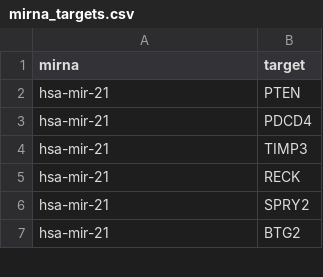
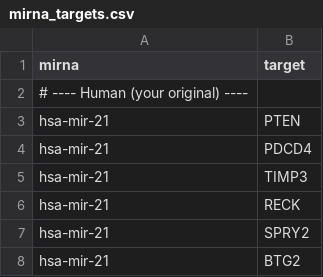
Before and after one commit to jcaperella29/MI_RNA_SHINY, a CSV file: data/mirna_targets.csv, drawn as a sheet; only a part is shown; the diff covers the shown part only; the diff names each change by its address in the sheet, - before the commit and + after, or states it on an @@ line.

```diff
--- a/data/mirna_targets.csv
+++ b/data/mirna_targets.csv
+row 2: # ---- Human (your original) ----
```
Also changed, not shown: 103 added rows elsewhere in this file.
